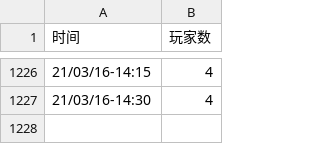
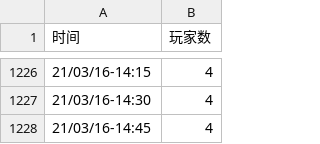
Before and after one commit to VancraftServer/vc-info, a CSV file: vc_info.csv, drawn as a sheet; only a part is shown, gaps mark what is left out.

Commit message:
1615877941

```diff
--- a/vc_info.csv
+++ b/vc_info.csv
@@ -1227 +1227,2 @@
 21/03/16-14:30,4
+21/03/16-14:45,4
```
